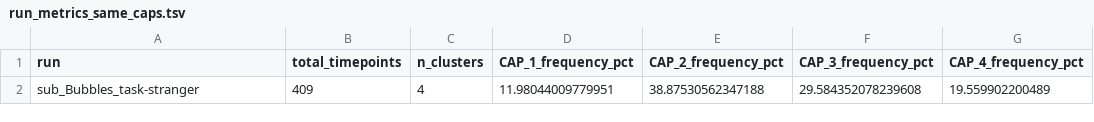
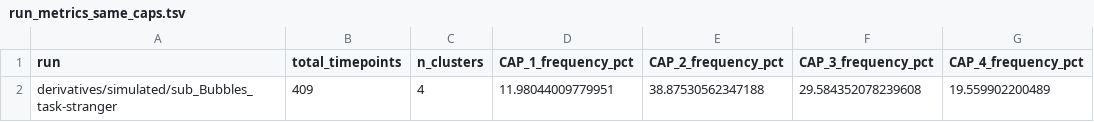
Before and after one commit to chlohamp/diva-emotion-dfc, a TSV file: derivatives/caps/cap-analysis/sub_Bubbles_ses_01/run_metrics_same_caps.tsv (was caps_results_sub_Bubbles_ses_01/run_metrics_same_caps.tsv), drawn as a sheet; only a part is shown; the diff names each change by its address in the sheet, - before the commit and + after, or states it on an @@ line.

```diff
--- a/caps_results_sub_Bubbles_ses_01/run_metrics_same_caps.tsv
+++ b/derivatives/caps/cap-analysis/sub_Bubbles_ses_01/run_metrics_same_caps.tsv
-A2 (run): sub_Bubbles_task-stranger
+A2 (run): derivatives/simulated/sub_Bubbles_task-stranger
```
Also changed, not shown: 27 other files.
